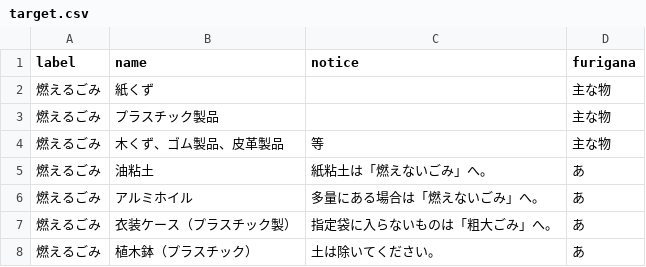
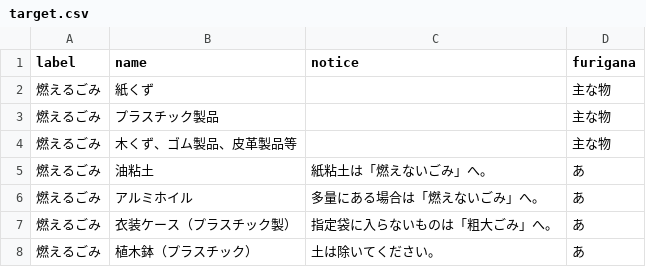
Before and after one commit to thaireo/5374, a CSV file: data/target.csv, drawn as a sheet; only a part is shown.

Commit message:
Update target.csv

```diff
--- a/data/target.csv
+++ b/data/target.csv
@@ -3,3 +3,3 @@ label,name,notice,furigana
 燃えるごみ,プラスチック製品,,主な物
-燃えるごみ,木くず、ゴム製品、皮革製品,等,主な物
+燃えるごみ,木くず、ゴム製品、皮革製品等,,主な物
 燃えるごみ,油粘土,紙粘土は「燃えないごみ」へ。,あ
```
